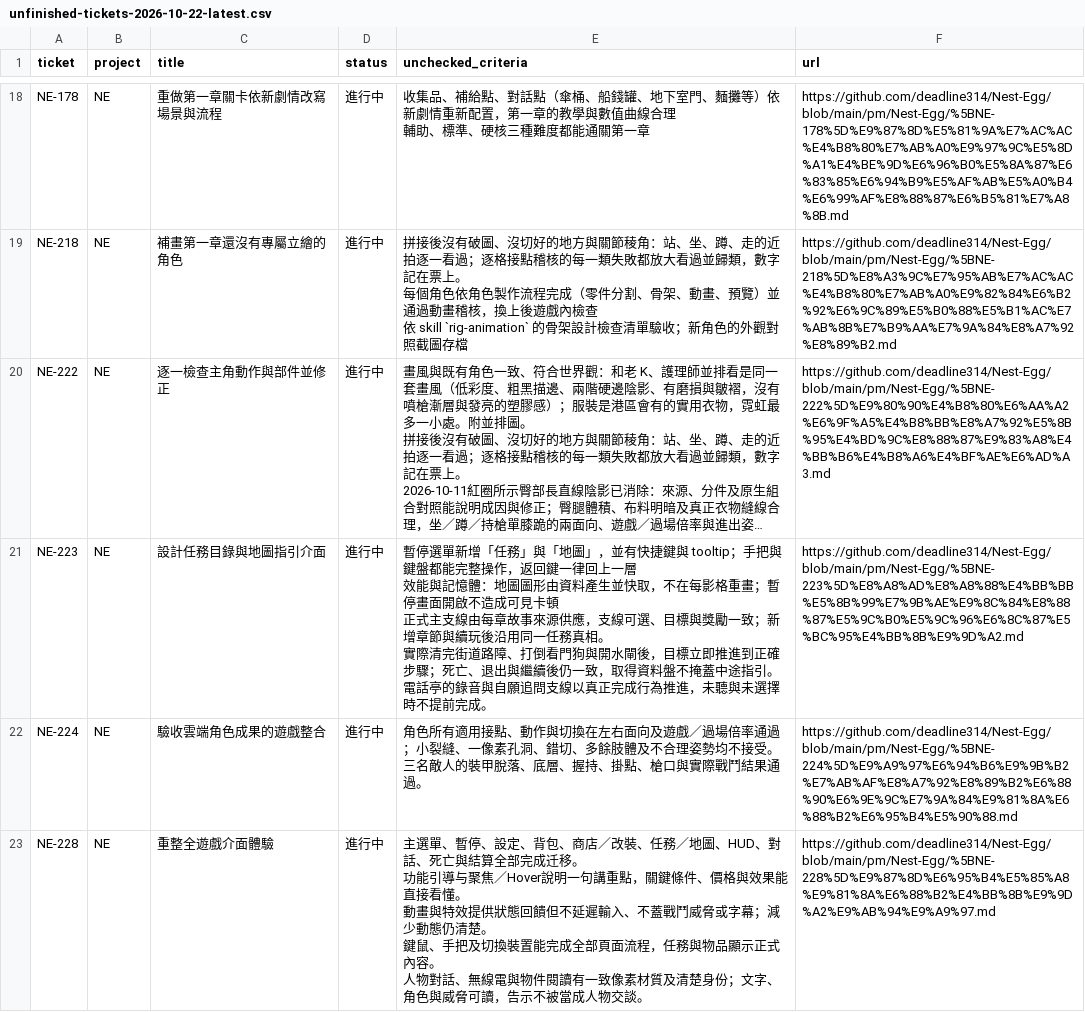
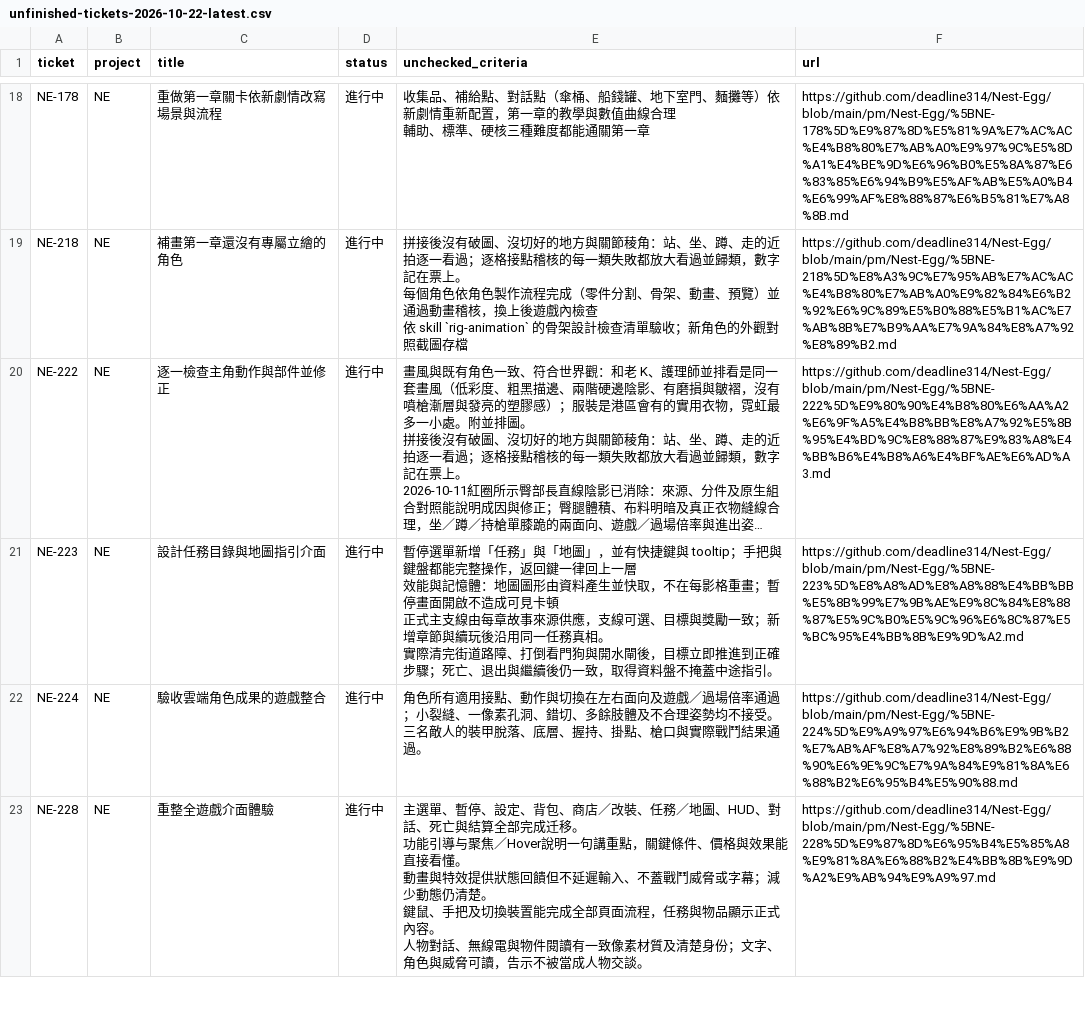
Before and after one commit to deadline314/Nest-Egg, a CSV file: pm/unfinished-tickets-2026-10-22-latest.csv, drawn as a sheet; only a part is shown, gaps mark what is left out; long unchanged cells end in …; ↵ is a line break in a cell; the diff names each change by its address in the sheet, - before the commit and + after, or states it on an @@ line.

```diff
--- a/pm/unfinished-tickets-2026-10-22-latest.csv
+++ b/pm/unfinished-tickets-2026-10-22-latest.csv
-E21 (unchecked_criteria): …途指引。 ↵ 電話亭的錄音與自願追問支線以真正完成行為推進，未聽與未選擇時不提前完成。
+E21 (unchecked_criteria): …途指引。
```
Also changed, not shown: 20 other files.
